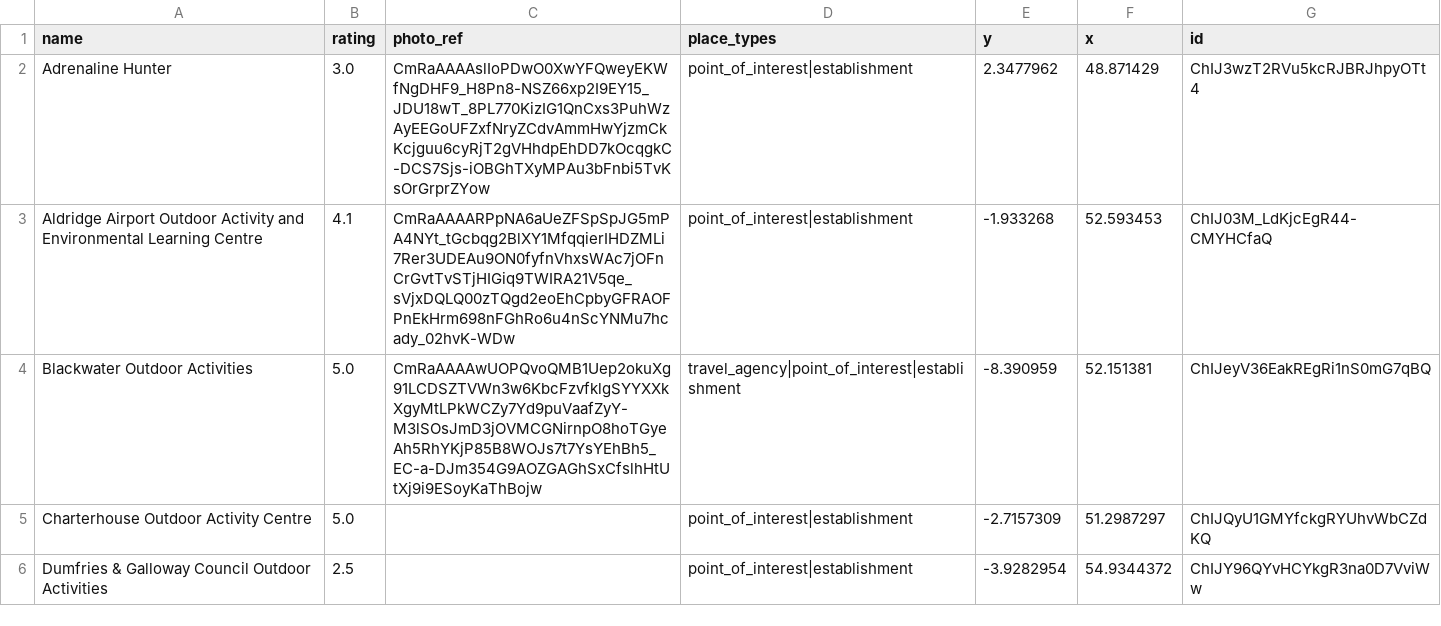
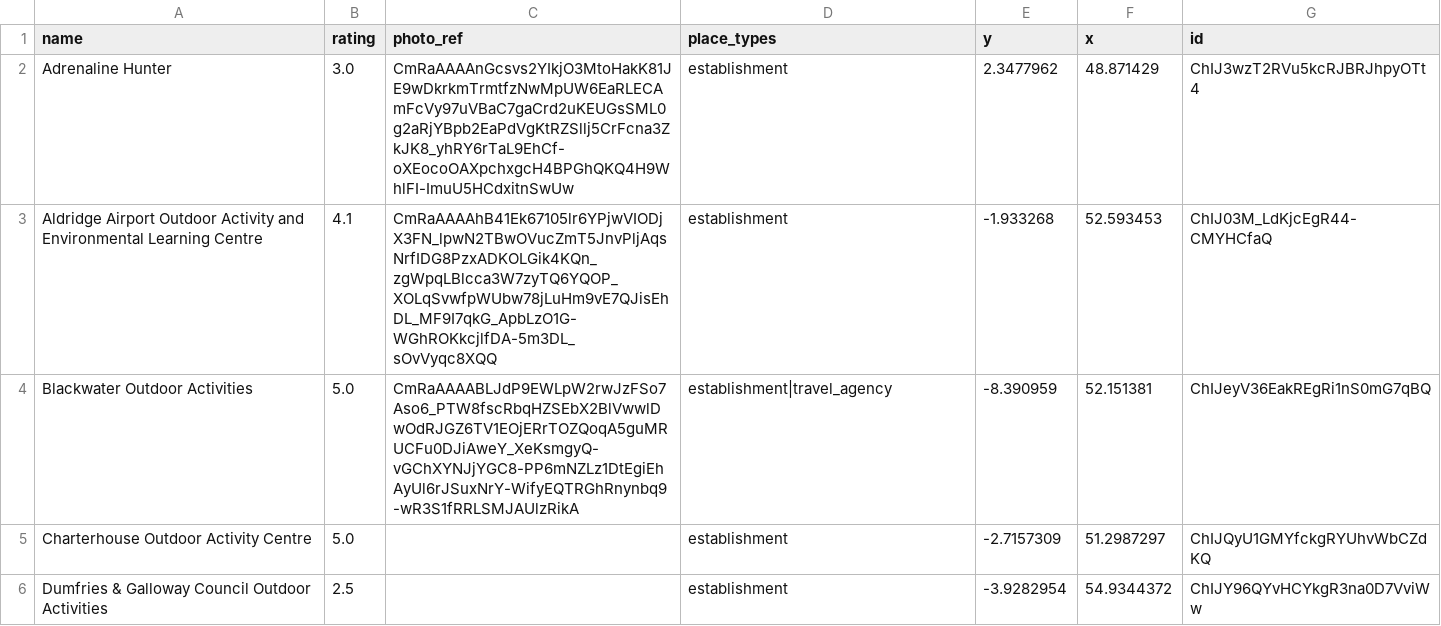
Before and after one commit to aliciawyy/tripplanner, a CSV file: output/Paris_outdoor_activity.csv, drawn as a sheet; only a part is shown; the diff covers the shown part only.

```diff
--- a/output/Paris_outdoor_activity.csv
+++ b/output/Paris_outdoor_activity.csv
@@ -1,6 +1,6 @@
 name,rating,photo_ref,place_types,y,x,id
-Adrenaline Hunter,3.0,CmRaAAAAslIoPDwO0XwYFQweyEKWfNgDHF9_H8Pn8-NSZ66xp2I9EY15_JDU18wT_8PL770KizIG1QnCxs3PuhWzAyEEGoUFZxfNryZCdvAmmHwYjzmCkKcjguu6cyRjT2gVHhdpEhDD7kOcqgkC-DCS7Sjs-iOBGhTXyMPAu3bFnbi5TvKsOrGrprZYow,point_of_interest|establishment,2.3477962,48.871429,ChIJ3wzT2RVu5kcRJBRJhpyOTt4
-Aldridge Airport Outdoor Activity and Environmental Learning Centre,4.1,CmRaAAAARPpNA6aUeZFSpSpJG5mPA4NYt_tGcbqg2BlXY1MfqqierIHDZMLi7Rer3UDEAu9ON0fyfnVhxsWAc7jOFnCrGvtTvSTjHIGiq9TWIRA21V5qe_sVjxDQLQ00zTQgd2eoEhCpbyGFRAOFPnEkHrm698nFGhRo6u4nScYNMu7hcady_02hvK-WDw,point_of_interest|establishment,-1.933268,52.593453,ChIJ03M_LdKjcEgR44-CMYHCfaQ
-Blackwater Outdoor Activities,5.0,CmRaAAAAwUOPQvoQMB1Uep2okuXg91LCDSZTVWn3w6KbcFzvfklgSYYXXkXgyMtLPkWCZy7Yd9puVaafZyY-M3lSOsJmD3jOVMCGNirnpO8hoTGyeAh5RhYKjP85B8WOJs7t7YsYEhBh5_EC-a-DJm354G9AOZGAGhSxCfslhHtUtXj9i9ESoyKaThBojw,travel_agency|point_of_interest|establishment,-8.390959,52.151381,ChIJeyV36EakREgRi1nS0mG7qBQ
-Charterhouse Outdoor Activity Centre,5.0,,point_of_interest|establishment,-2.7157309,51.2987297,ChIJQyU1GMYfckgRYUhvWbCZdKQ
-Dumfries & Galloway Council Outdoor Activities,2.5,,point_of_interest|establishment,-3.9282954,54.9344372,ChIJY96QYvHCYkgR3na0D7VviWw
+Adrenaline Hunter,3.0,CmRaAAAAnGcsvs2YIkjO3MtoHakK81JE9wDkrkmTrmtfzNwMpUW6EaRLECAmFcVy97uVBaC7gaCrd2uKEUGsSML0g2aRjYBpb2EaPdVgKtRZSllj5CrFcna3ZkJK8_yhRY6rTaL9EhCf-oXEocoOAXpchxgcH4BPGhQKQ4H9WhlFI-ImuU5HCdxitnSwUw,establishment,2.3477962,48.871429,ChIJ3wzT2RVu5kcRJBRJhpyOTt4
+Aldridge Airport Outdoor Activity and Environmental Learning Centre,4.1,CmRaAAAAhB41Ek67105lr6YPjwVIODjX3FN_lpwN2TBwOVucZmT5JnvPljAqsNrfIDG8PzxADKOLGik4KQn_zgWpqLBlcca3W7zyTQ6YQOP_XOLqSvwfpWUbw78jLuHm9vE7QJisEhDL_MF9I7qkG_ApbLzO1G-WGhROKkcjlfDA-5m3DL_sOvVyqc8XQQ,establishment,-1.933268,52.593453,ChIJ03M_LdKjcEgR44-CMYHCfaQ
+Blackwater Outdoor Activities,5.0,CmRaAAAABLJdP9EWLpW2rwJzFSo7Aso6_PTW8fscRbqHZSEbX2BlVwwlDwOdRJGZ6TV1EOjERrTOZQoqA5guMRUCFu0DJiAweY_XeKsmgyQ-vGChXYNJjYGC8-PP6mNZLz1DtEgiEhAyUl6rJSuxNrY-WifyEQTRGhRnynbq9-wR3S1fRRLSMJAUlzRikA,establishment|travel_agency,-8.390959,52.151381,ChIJeyV36EakREgRi1nS0mG7qBQ
+Charterhouse Outdoor Activity Centre,5.0,,establishment,-2.7157309,51.2987297,ChIJQyU1GMYfckgRYUhvWbCZdKQ
+Dumfries & Galloway Council Outdoor Activities,2.5,,establishment,-3.9282954,54.9344372,ChIJY96QYvHCYkgR3na0D7VviWw
```
Also changed, not shown: 29 edited cells elsewhere in this file, output/Paris_museum.csv, 4 other files.
